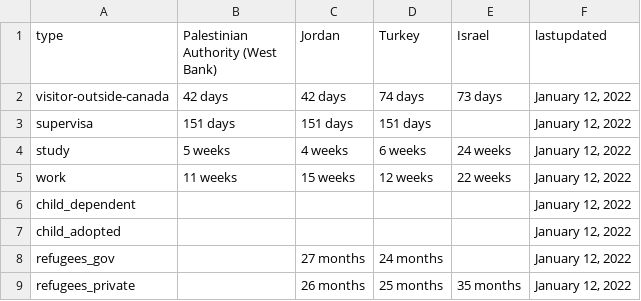
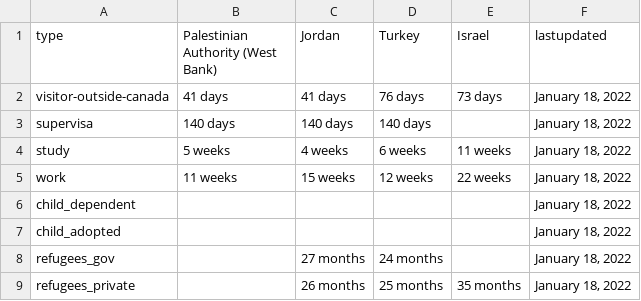
Before and after one commit to suhaibmujahid/cic-processing-times, a CSV file: formatted-selected-countries-data-ptime-en.csv, drawn as a sheet.

Commit message:
Flat: latest data (2022-01-19T00:14:00.146Z) {   "date": "2022-01-19T00:14:00.146Z",   "files": [     {       "name": "data-ptime-en.csv",       "deltaBytes": 80,       "source": "https://www.canada.ca/content/dam/ircc/documents/json/data-ptime-en.json"     },     {       "name": "data-ptime-en.json",       "deltaBytes": 80,       "source": "https://www.canada.ca/content/dam/ircc/documents/json/data-ptime-en.json"     },     {       "name": "formatted-data-ptime-en.csv",       "deltaBytes": -32,       "source": "https://www.canada.ca/content/dam/ircc/documents/json/data-ptime-en.json"     },     {       "name": "formatted-selected-countries-data-ptime-en.csv",       "deltaBytes": 0,       "source": "https://www.canada.ca/content/dam/ircc/documents/json/data-ptime-en.json"     },     {       "name": "data-ptime-non-country-en.csv",       "deltaBytes": 0,       "source": "https://www.canada.ca/content/dam/ircc/documents/json/data-ptime-non-country-en.json"     },     {       "name": "data-ptime-non-country-en.json",       "deltaBytes": 0,       "source": "https://www.canada.ca/content/dam/ircc/documents/json/data-ptime-non-country-en.json"     }   ] }

```diff
--- a/formatted-selected-countries-data-ptime-en.csv
+++ b/formatted-selected-countries-data-ptime-en.csv
@@ -1,9 +1,9 @@
 type,Palestinian Authority (West Bank),Jordan,Turkey,Israel,lastupdated
-visitor-outside-canada,42 days,42 days,74 days,73 days,"January 12, 2022"
-supervisa,151 days,151 days,151 days,,"January 12, 2022"
-study,5 weeks,4 weeks,6 weeks,24 weeks,"January 12, 2022"
-work,11 weeks,15 weeks,12 weeks,22 weeks,"January 12, 2022"
-child_dependent,,,,,"January 12, 2022"
-child_adopted,,,,,"January 12, 2022"
-refugees_gov,,27 months,24 months,,"January 12, 2022"
-refugees_private,,26 months,25 months,35 months,"January 12, 2022"
+visitor-outside-canada,41 days,41 days,76 days,73 days,"January 18, 2022"
+supervisa,140 days,140 days,140 days,,"January 18, 2022"
+study,5 weeks,4 weeks,6 weeks,11 weeks,"January 18, 2022"
+work,11 weeks,15 weeks,12 weeks,22 weeks,"January 18, 2022"
+child_dependent,,,,,"January 18, 2022"
+child_adopted,,,,,"January 18, 2022"
+refugees_gov,,27 months,24 months,,"January 18, 2022"
+refugees_private,,26 months,25 months,35 months,"January 18, 2022"
```
Also changed, not shown: data-ptime-en.csv, data-ptime-non-country-en.csv, 3 other files.
